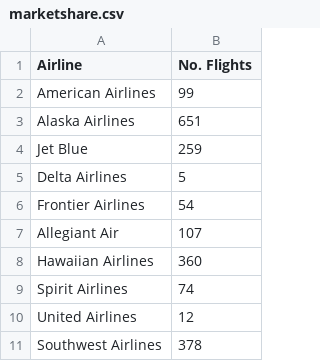
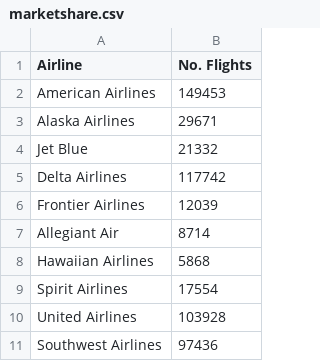
Before and after one commit to samjwalsh/PROJ-2, a CSV file: data/marketshare.csv, drawn as a sheet.

```diff
--- a/data/marketshare.csv
+++ b/data/marketshare.csv
@@ -1,11 +1,11 @@
 Airline,No. Flights
-American Airlines,99
-Alaska Airlines,651
-Jet Blue,259
-Delta Airlines,5
-Frontier Airlines,54
-Allegiant Air,107
-Hawaiian Airlines,360
-Spirit Airlines,74
-United Airlines,12
-Southwest Airlines,378
+American Airlines,149453
+Alaska Airlines,29671
+Jet Blue,21332
+Delta Airlines,117742
+Frontier Airlines,12039
+Allegiant Air,8714
+Hawaiian Airlines,5868
+Spirit Airlines,17554
+United Airlines,103928
+Southwest Airlines,97436
```
Also changed, not shown: 11 other files.
